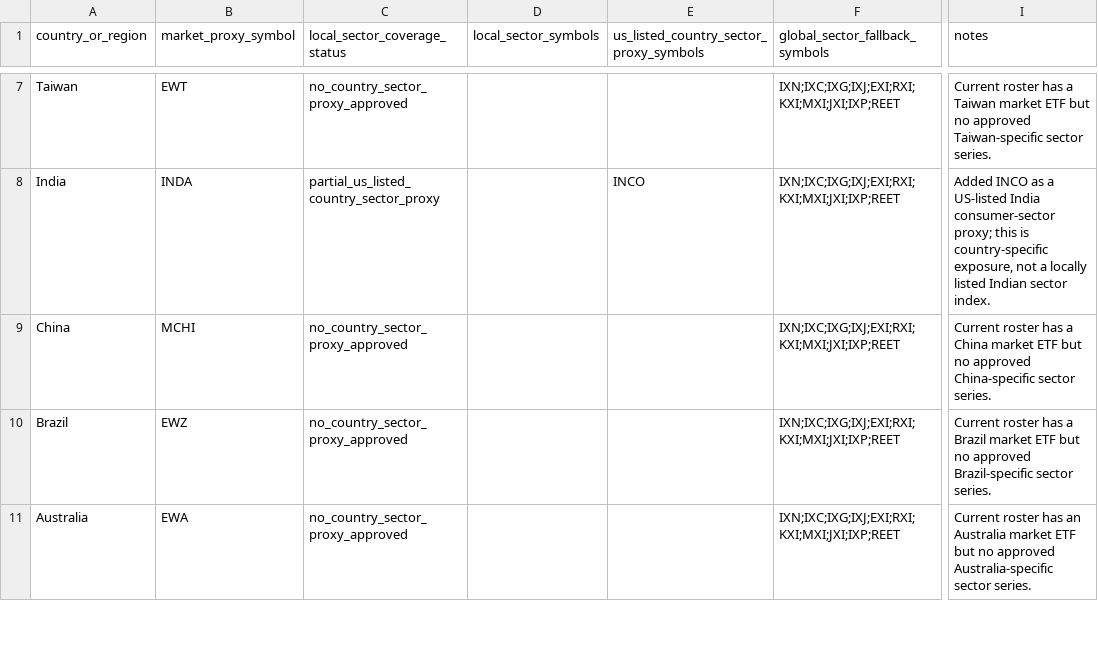
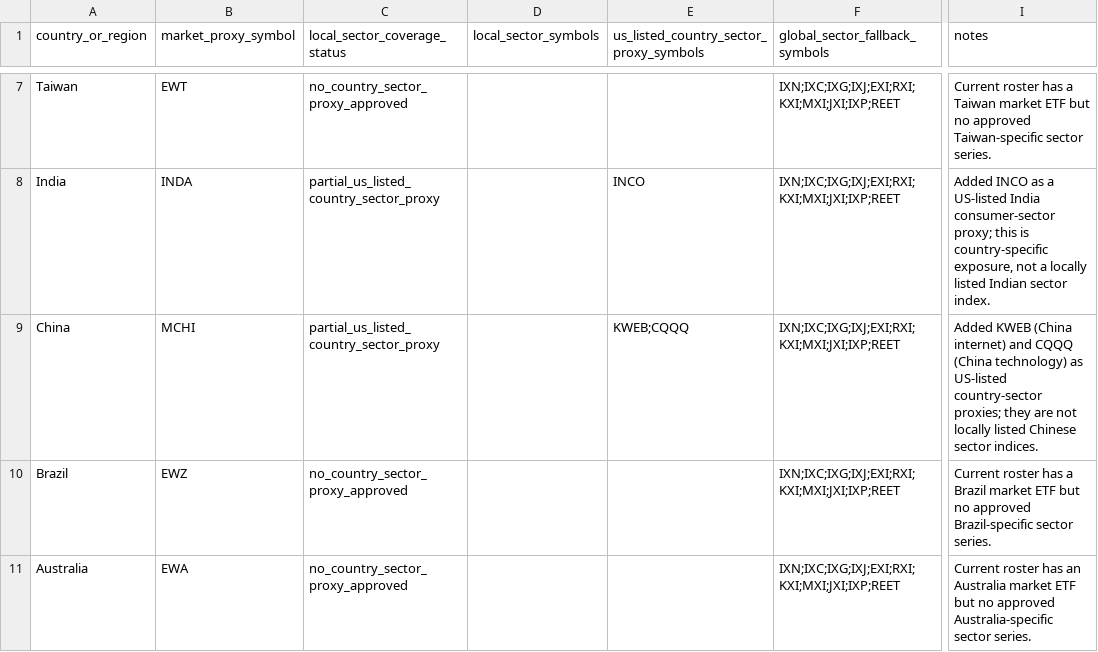
Before and after one commit to wonbosong-arch/global-stage-radar, a CSV file: data/sector_coverage_matrix.csv, drawn as a sheet; only a part is shown, gaps mark what is left out; the diff names each change by its address in the sheet, - before the commit and + after, or states it on an @@ line.

Commit message:
Record China internet and technology ETF proxy coverage

```diff
--- a/data/sector_coverage_matrix.csv
+++ b/data/sector_coverage_matrix.csv
-C9 (local_sector_coverage_status): no_country_sector_proxy_approved
+C9 (local_sector_coverage_status): partial_us_listed_country_sector_proxy
-E9: (empty)
+E9: KWEB;CQQQ
-I9 (notes): Current roster has a China market ETF but no approved China-specific sector series.
+I9 (notes): Added KWEB (China internet) and CQQQ (China technology) as US-listed country-sector proxies; they are not locally listed Chinese sector indices.
```
